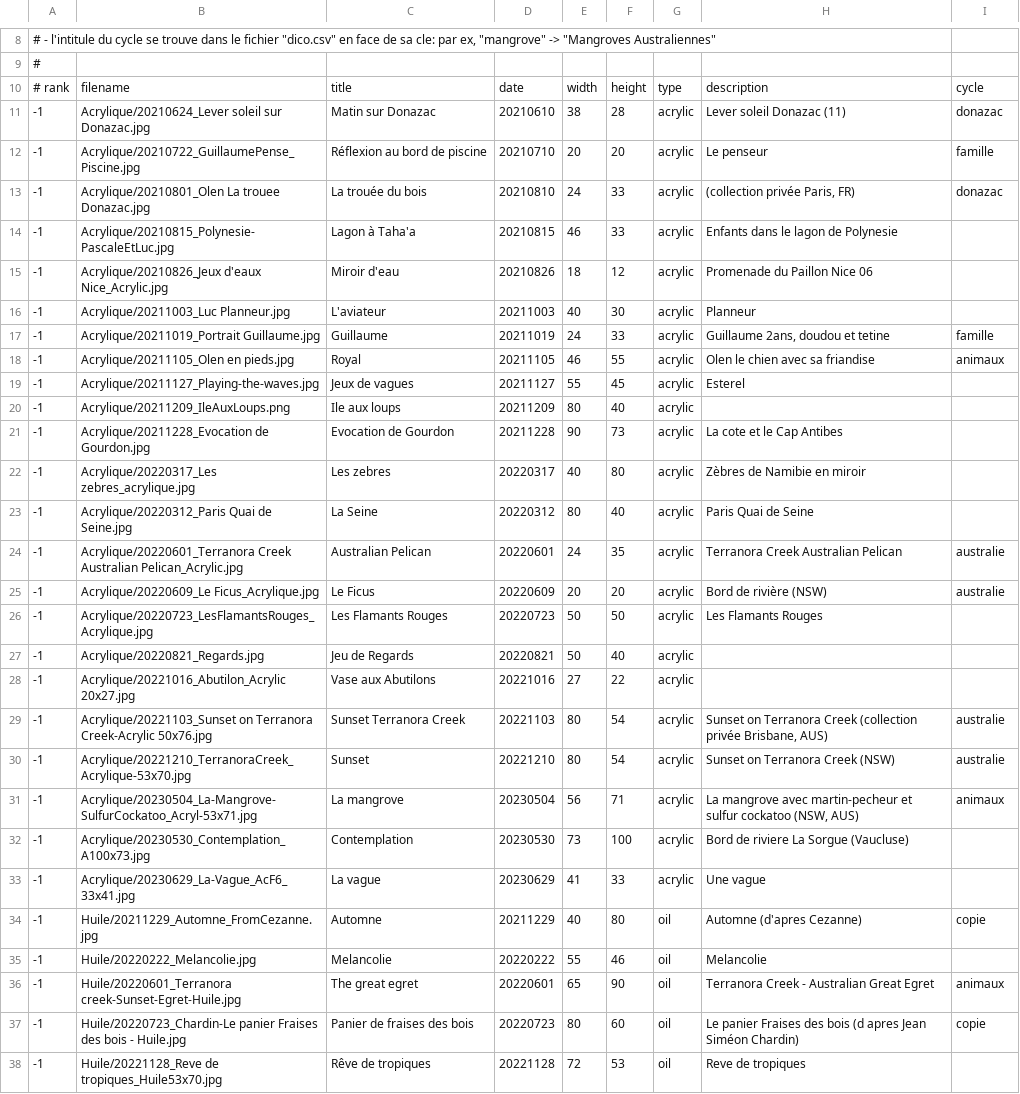
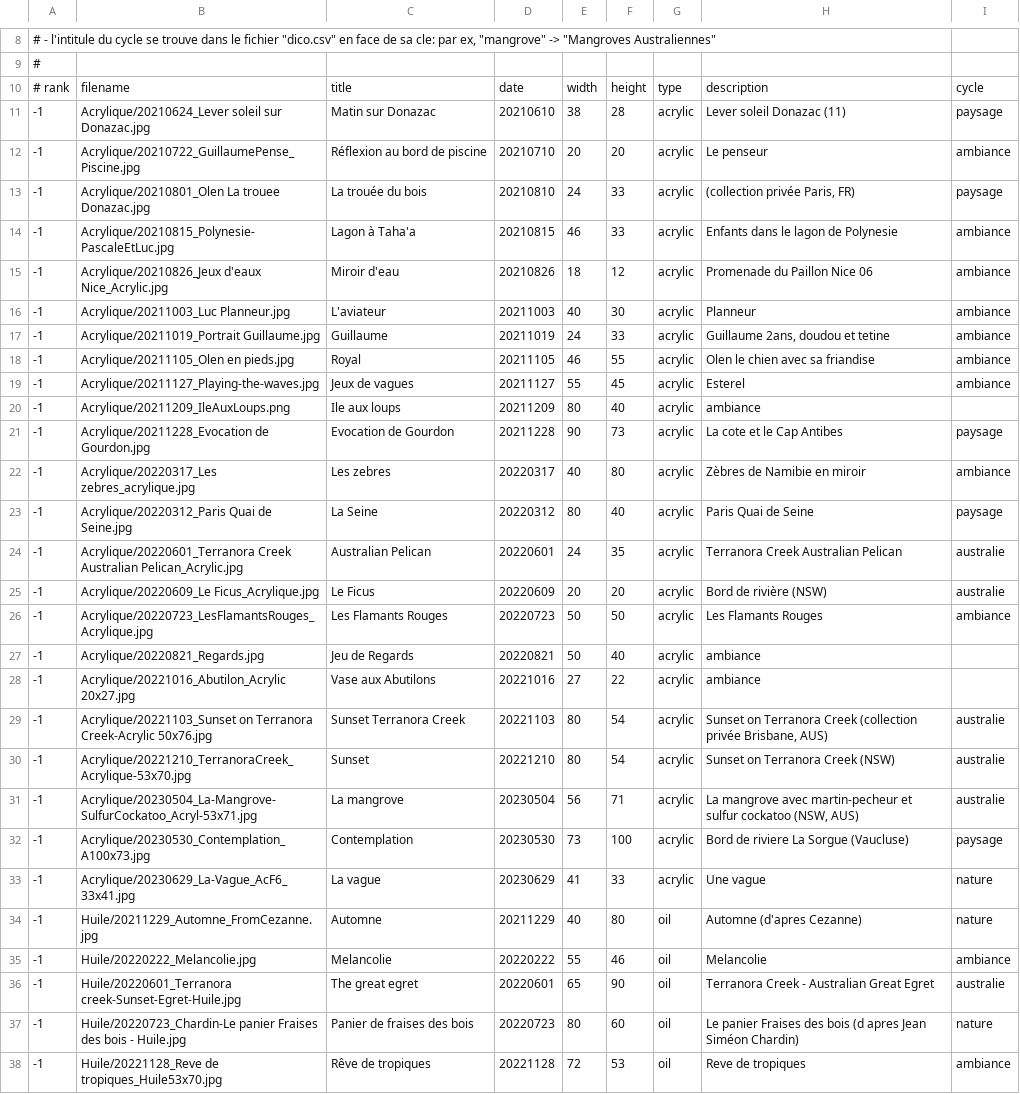
Before and after one commit to MichelEisenmann/gem-gallery, a CSV file: htdocs/public/images/paint-data.csv, drawn as a sheet; only a part is shown, gaps mark what is left out; the diff covers the shown part only; the diff names each change by its address in the sheet, - before the commit and + after, or states it on an @@ line.

```diff
--- a/htdocs/public/images/paint-data.csv
+++ b/htdocs/public/images/paint-data.csv
-I11: donazac
+I11: paysage
-I12: famille
+I12: ambiance
-I13: donazac
+I13: paysage
-I14:I16: (empty)
+I14:I16: ambiance
-I17: famille
+I17: ambiance
-I18: animaux
+I18: ambiance
-I19: (empty)
+I19: ambiance
-H20: (empty)
+H20: ambiance
-I21: (empty)
+I21: paysage
-I22: (empty)
+I22: ambiance
-I23: (empty)
+I23: paysage
-I26: (empty)
+I26: ambiance
-H27:H28: (empty)
+H27:H28: ambiance
-I31: animaux
+I31: australie
-I32: (empty)
+I32: paysage
-I33: (empty)
+I33: nature
-I34: copie
+I34: nature
-I35: (empty)
+I35: ambiance
-I36: animaux
+I36: australie
-I37: copie
+I37: nature
-I38: (empty)
+I38: ambiance
```
Also changed, not shown: 27 edited cells elsewhere in this file, htdocs/public/images/dico.csv.
